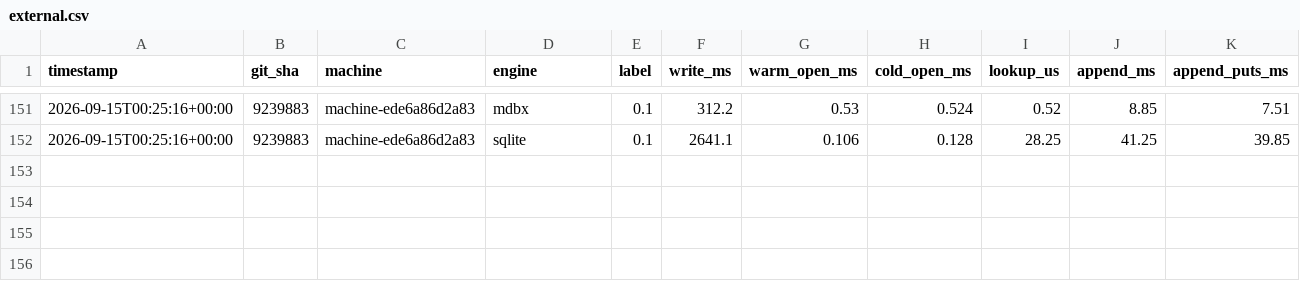
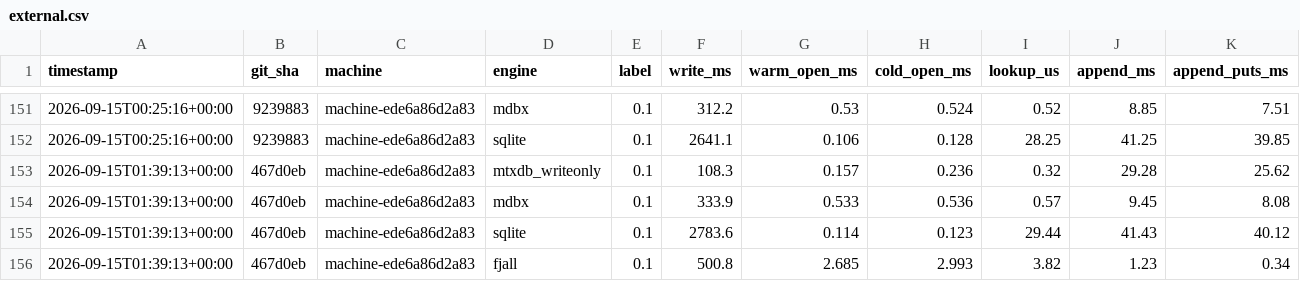
Before and after one commit to Wombat-Foundation/mtxdb, a CSV file: benches/csv/external.csv, drawn as a sheet; only a part is shown, gaps mark what is left out; rows hold the shown columns only; the diff names each change by its address in the sheet, - before the commit and + after, or states it on an @@ line.

```diff
--- a/benches/csv/external.csv
+++ b/benches/csv/external.csv
+row 153: 2026-09-15T01:39:13+00:00 | 467d0eb | machine-ede6a86d2a83 | mtxdb_writeonly | 0.1 | 108.3 | 0.157 | 0.236 | 0.32 | 29.28 | 25.62
+row 154: 2026-09-15T01:39:13+00:00 | 467d0eb | machine-ede6a86d2a83 | mdbx | 0.1 | 333.9 | 0.533 | 0.536 | 0.57 | 9.45 | 8.08
+row 155: 2026-09-15T01:39:13+00:00 | 467d0eb | machine-ede6a86d2a83 | sqlite | 0.1 | 2783.6 | 0.114 | 0.123 | 29.44 | 41.43 | 40.12
+row 156: 2026-09-15T01:39:13+00:00 | 467d0eb | machine-ede6a86d2a83 | fjall | 0.1 | 500.8 | 2.685 | 2.993 | 3.82 | 1.23 | 0.34
```
Also changed, not shown: benches/csv/compression.csv, benches/csv/elephant.csv, 7 other files.
